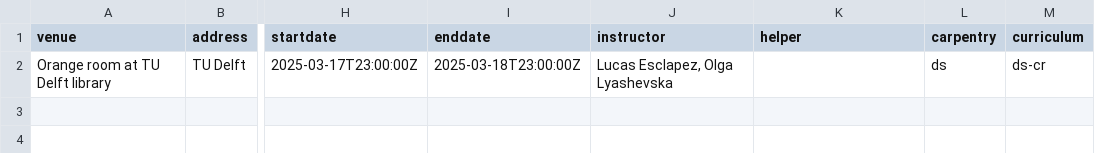
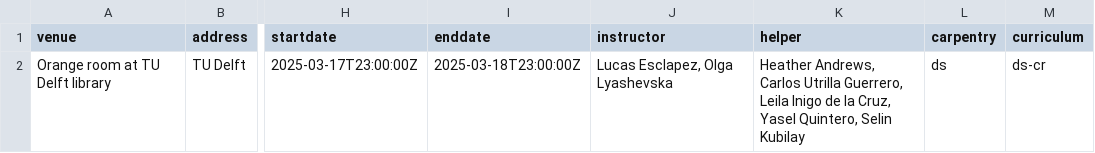
Before and after one commit to esciencecenter-digital-skills/2025-03-18-ds-cr-TU-Delft, a CSV file: _data/data.csv, drawn as a sheet; only a part is shown, gaps mark what is left out; the diff names each change by its address in the sheet, - before the commit and + after, or states it on an @@ line.

Commit message:
add helpers

```diff
--- a/_data/data.csv
+++ b/_data/data.csv
-K2 (helper): (empty)
+K2 (helper): Heather Andrews, Carlos Utrilla Guerrero, Leila Inigo de la Cruz, Yasel Quintero, Selin Kubilay
```
